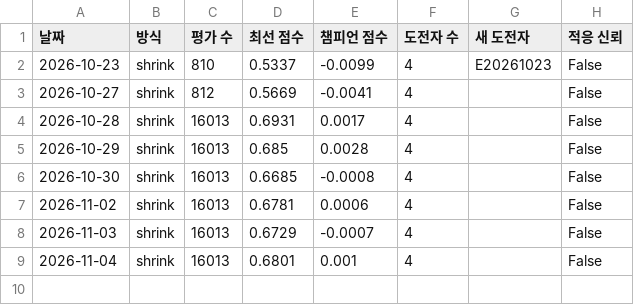
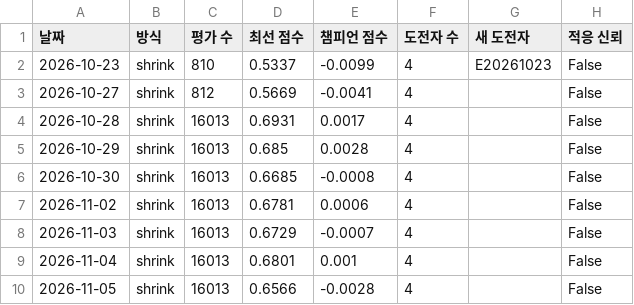
Before and after one commit to sunbmj4119-cmd/rich, a CSV file: data/evolve/weekly.csv, drawn as a sheet.

```diff
--- a/data/evolve/weekly.csv
+++ b/data/evolve/weekly.csv
@@ -9 +9,2 @@
 2026-11-04,shrink,16013,0.6801,0.001,4,,False
+2026-11-05,shrink,16013,0.6566,-0.0028,4,,False
```
Also changed, not shown: 6 other files.
